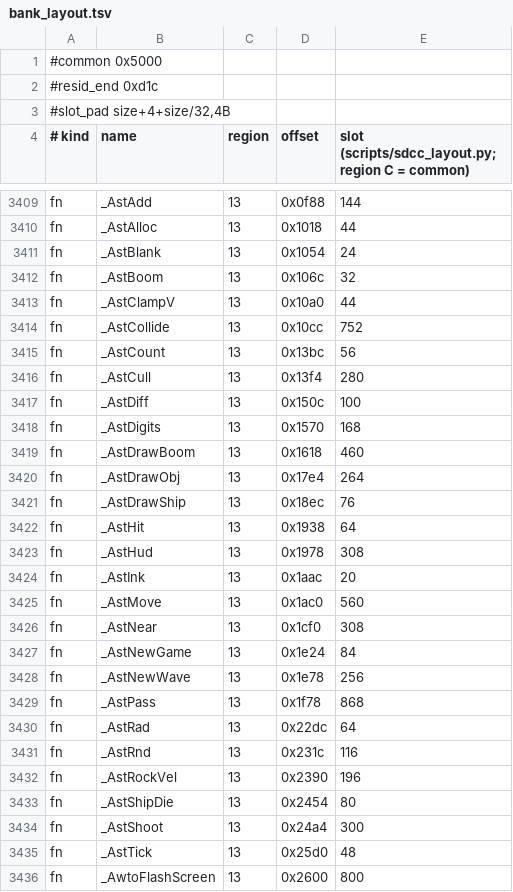
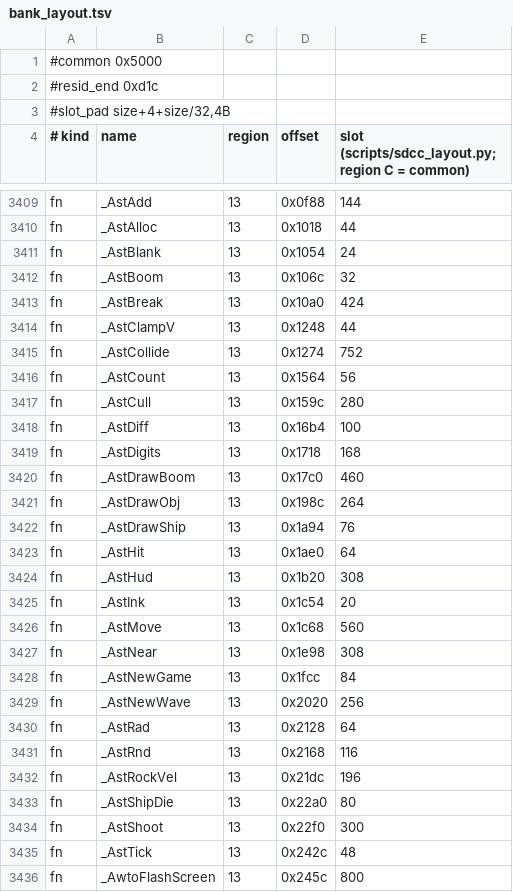
Before and after one commit to awto-au/awto-ddc, a TSV file: fw/bank_layout.tsv, drawn as a sheet; only a part is shown, gaps mark what is left out; the diff covers the shown part only.

```diff
--- a/fw/bank_layout.tsv
+++ b/fw/bank_layout.tsv
@@ -3412,25 +3412,25 @@ fn	_AstBlank	13	0x1054	24
 fn	_AstBoom	13	0x106c	32
-fn	_AstClampV	13	0x10a0	44
-fn	_AstCollide	13	0x10cc	752
-fn	_AstCount	13	0x13bc	56
-fn	_AstCull	13	0x13f4	280
-fn	_AstDiff	13	0x150c	100
-fn	_AstDigits	13	0x1570	168
-fn	_AstDrawBoom	13	0x1618	460
-fn	_AstDrawObj	13	0x17e4	264
-fn	_AstDrawShip	13	0x18ec	76
-fn	_AstHit	13	0x1938	64
-fn	_AstHud	13	0x1978	308
-fn	_AstInk	13	0x1aac	20
-fn	_AstMove	13	0x1ac0	560
-fn	_AstNear	13	0x1cf0	308
-fn	_AstNewGame	13	0x1e24	84
-fn	_AstNewWave	13	0x1e78	256
-fn	_AstPass	13	0x1f78	868
-fn	_AstRad	13	0x22dc	64
-fn	_AstRnd	13	0x231c	116
-fn	_AstRockVel	13	0x2390	196
-fn	_AstShipDie	13	0x2454	80
-fn	_AstShoot	13	0x24a4	300
-fn	_AstTick	13	0x25d0	48
-fn	_AwtoFlashScreen	13	0x2600	800
+fn	_AstBreak	13	0x10a0	424
+fn	_AstClampV	13	0x1248	44
+fn	_AstCollide	13	0x1274	752
+fn	_AstCount	13	0x1564	56
+fn	_AstCull	13	0x159c	280
+fn	_AstDiff	13	0x16b4	100
+fn	_AstDigits	13	0x1718	168
+fn	_AstDrawBoom	13	0x17c0	460
+fn	_AstDrawObj	13	0x198c	264
+fn	_AstDrawShip	13	0x1a94	76
+fn	_AstHit	13	0x1ae0	64
+fn	_AstHud	13	0x1b20	308
+fn	_AstInk	13	0x1c54	20
+fn	_AstMove	13	0x1c68	560
+fn	_AstNear	13	0x1e98	308
+fn	_AstNewGame	13	0x1fcc	84
+fn	_AstNewWave	13	0x2020	256
+fn	_AstRad	13	0x2128	64
+fn	_AstRnd	13	0x2168	116
+fn	_AstRockVel	13	0x21dc	196
+fn	_AstShipDie	13	0x22a0	80
+fn	_AstShoot	13	0x22f0	300
+fn	_AstTick	13	0x242c	48
+fn	_AwtoFlashScreen	13	0x245c	800
```
Also changed, not shown: 1 added row, 1 removed row and 39 edited cells elsewhere in this file, 4 other files.
